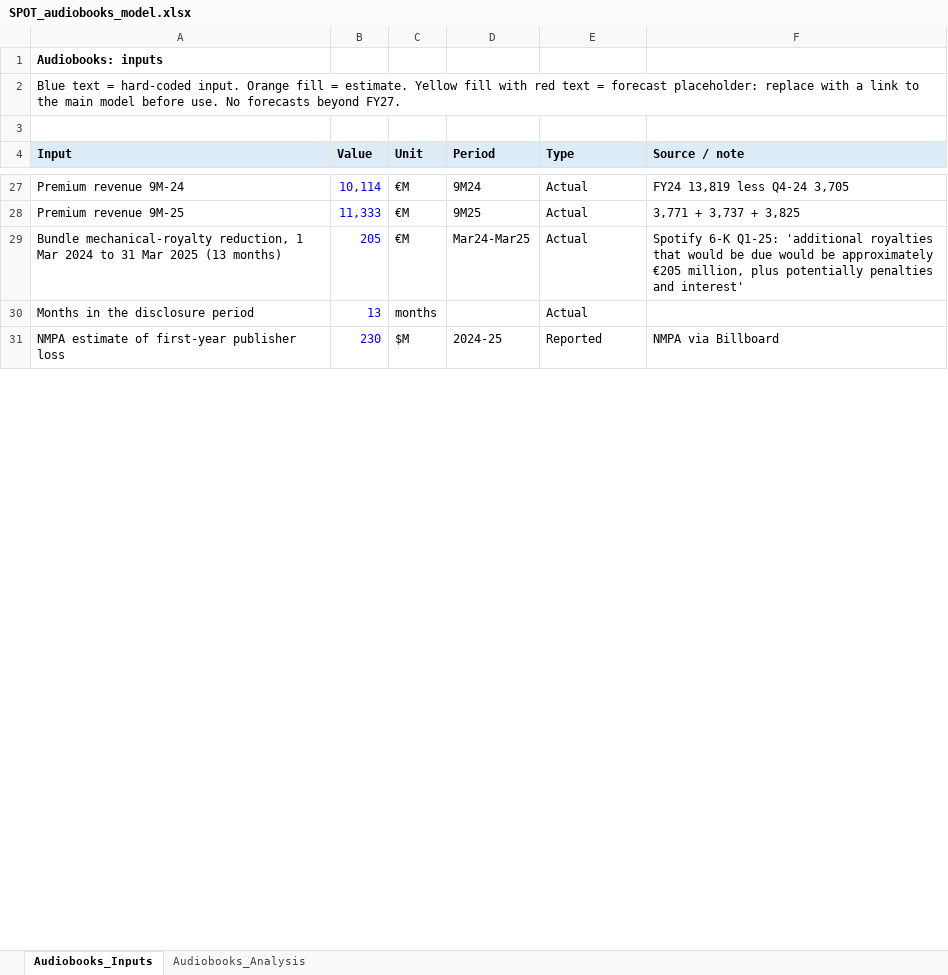
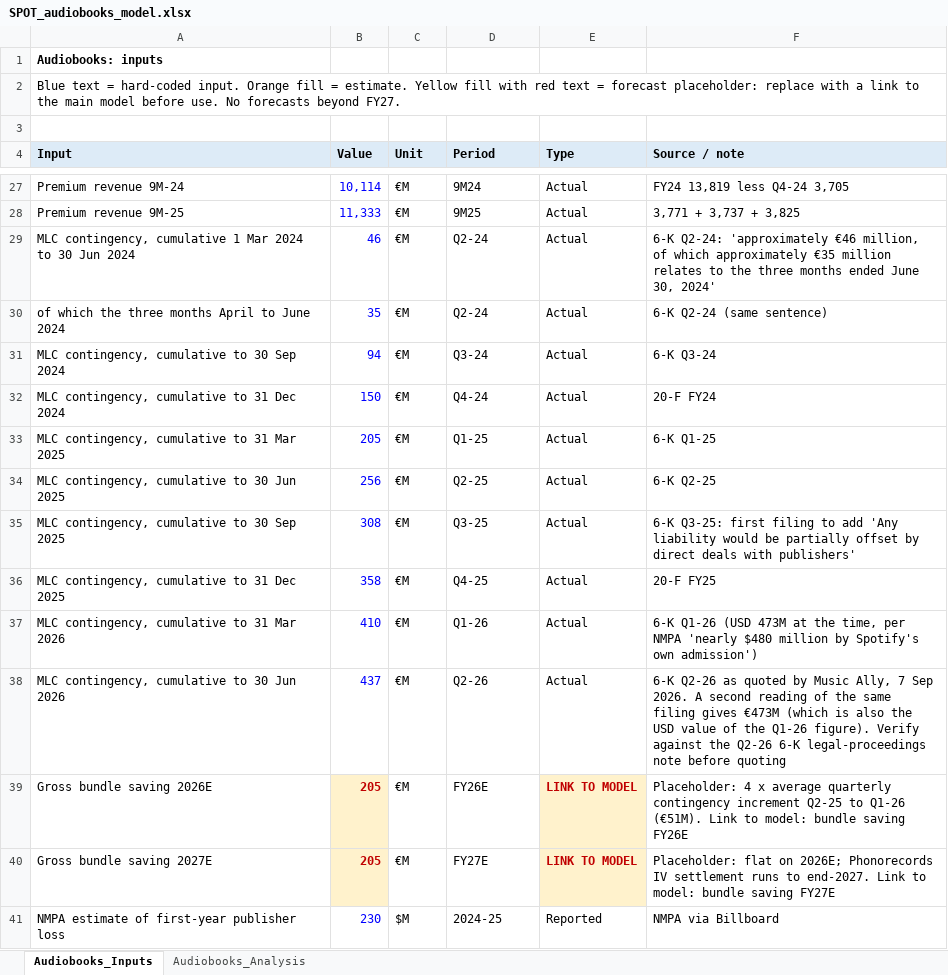
Before and after one commit to maxlsmls-dot/SPOT, an Excel workbook: data/SPOT_audiobooks_model.xlsx, sheet Audiobooks_Inputs, drawn as a sheet; only a part is shown, gaps mark what is left out; values as stored, in another font and other column widths than the file's, no borders; removed rows and columns are numbered as before the commit, all else as after; the diff covers the shown part only; the diff names each change by its address in the sheet, - before the commit and + after, or states it on an @@ line.

```diff
--- a/data/SPOT_audiobooks_model.xlsx (sheet Audiobooks_Inputs)
+++ b/data/SPOT_audiobooks_model.xlsx (sheet Audiobooks_Inputs)
+row 29: MLC contingency, cumulative 1 Mar 2024 to 30 Jun 2024 | 46 | €M | Q2-24 | Actual | 6-K Q2-24: 'approximately €46 million, of which approximately €35 million relates to the three months ended June 30, 2024'
+row 30: of which the three months April to June 2024 | 35 | €M | Q2-24 | Actual | 6-K Q2-24 (same sentence)
+row 31: MLC contingency, cumulative to 30 Sep 2024 | 94 | €M | Q3-24 | Actual | 6-K Q3-24
+row 32: MLC contingency, cumulative to 31 Dec 2024 | 150 | €M | Q4-24 | Actual | 20-F FY24
-A33 (Input): Bundle mechanical-royalty reduction, 1 Mar 2024 to 31 Mar 2025 (13 months)
+A33 (Input): MLC contingency, cumulative to 31 Mar 2025
-D33 (Period): Mar24-Mar25
+D33 (Period): Q1-25
-F33 (Source / note): Spotify 6-K Q1-25: 'additional royalties that would be due would be approximately €205 million, plus potentially penalties and interest'
+F33 (Source / note): 6-K Q1-25
-row 30: Months in the disclosure period | 13 | months |  | Actual
+row 34: MLC contingency, cumulative to 30 Jun 2025 | 256 | €M | Q2-25 | Actual | 6-K Q2-25
+row 35: MLC contingency, cumulative to 30 Sep 2025 | 308 | €M | Q3-25 | Actual | 6-K Q3-25: first filing to add 'Any liability would be partially offset by direct deals with publishers'
+row 36: MLC contingency, cumulative to 31 Dec 2025 | 358 | €M | Q4-25 | Actual | 20-F FY25
+row 37: MLC contingency, cumulative to 31 Mar 2026 | 410 | €M | Q1-26 | Actual | 6-K Q1-26 (USD 473M at the time, per NMPA 'nearly $480 million by Spotify's own admission')
+row 38: MLC contingency, cumulative to 30 Jun 2026 | 437 | €M | Q2-26 | Actual | 6-K Q2-26 as quoted by Music Ally, 7 Sep 2026. A second reading of the same filing gives €473M (which is also the USD value of the Q1-26 figure). Verify against the Q2-26 6-K legal-proceedings note before quoting
+row 39: Gross bundle saving 2026E | 205 | €M | FY26E | LINK TO MODEL | Placeholder: 4 x average quarterly contingency increment Q2-25 to Q1-26 (€51M). Link to model: bundle saving FY26E
+row 40: Gross bundle saving 2027E | 205 | €M | FY27E | LINK TO MODEL | Placeholder: flat on 2026E; Phonorecords IV settlement runs to end-2027. Link to model: bundle saving FY27E
```
Also changed, not shown: 11 added rows, 3 removed rows and 12 edited cells elsewhere in this sheet, sheet Audiobooks_Analysis, 6 other files.
